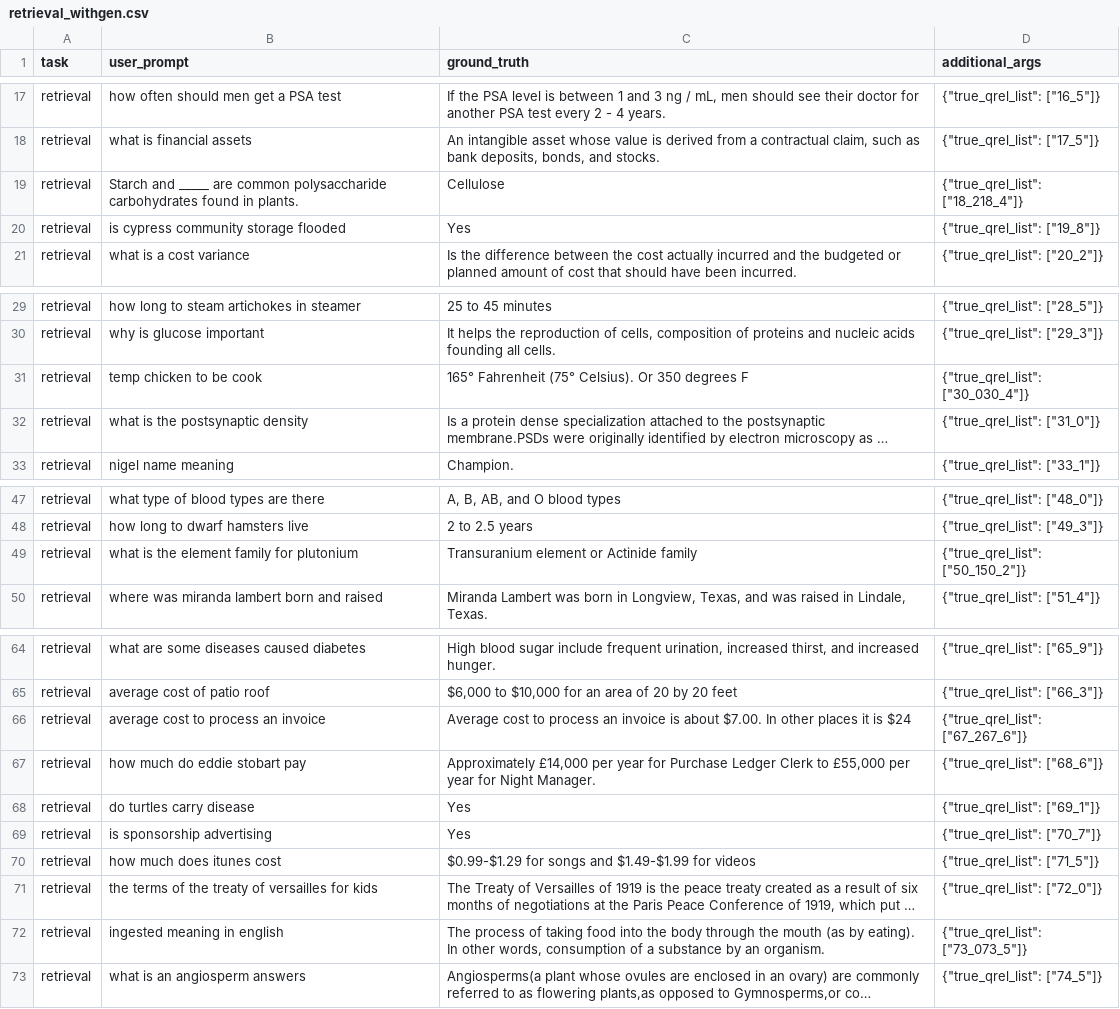
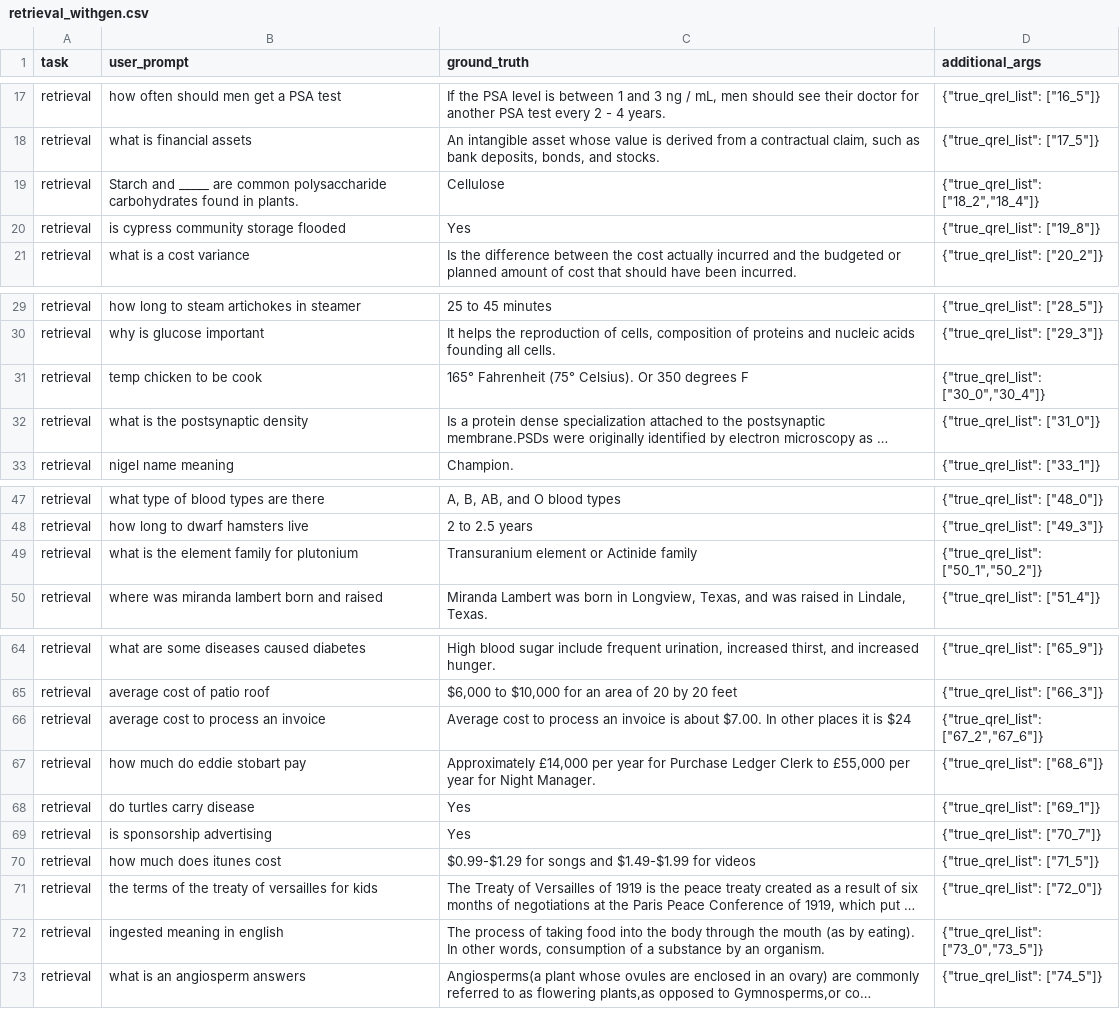
Before and after one commit to yAquila/RAGSmith, a CSV file: rag_pipeline/default_datasets/retrieval_withgen.csv, drawn as a sheet; only a part is shown, gaps mark what is left out; long unchanged cells end in …; the diff covers the shown part only; the diff names each change by its address in the sheet, - before the commit and + after, or states it on an @@ line.

Commit message:
multiple retrieval and result document combination added for the case of query_expansion

```diff
--- a/rag_pipeline/default_datasets/retrieval_withgen.csv
+++ b/rag_pipeline/default_datasets/retrieval_withgen.csv
-D19 (additional_args): {"true_qrel_list": ["18_218_4"]}
+D19 (additional_args): {"true_qrel_list": ["18_2","18_4"]}
-D31 (additional_args): {"true_qrel_list": ["30_030_4"]}
+D31 (additional_args): {"true_qrel_list": ["30_0","30_4"]}
-D49 (additional_args): {"true_qrel_list": ["50_150_2"]}
+D49 (additional_args): {"true_qrel_list": ["50_1","50_2"]}
-D66 (additional_args): {"true_qrel_list": ["67_267_6"]}
+D66 (additional_args): {"true_qrel_list": ["67_2","67_6"]}
-D72 (additional_args): {"true_qrel_list": ["73_073_5"]}
+D72 (additional_args): {"true_qrel_list": ["73_0","73_5"]}
```
Also changed, not shown: 5 edited cells elsewhere in this file, 13 other files.
